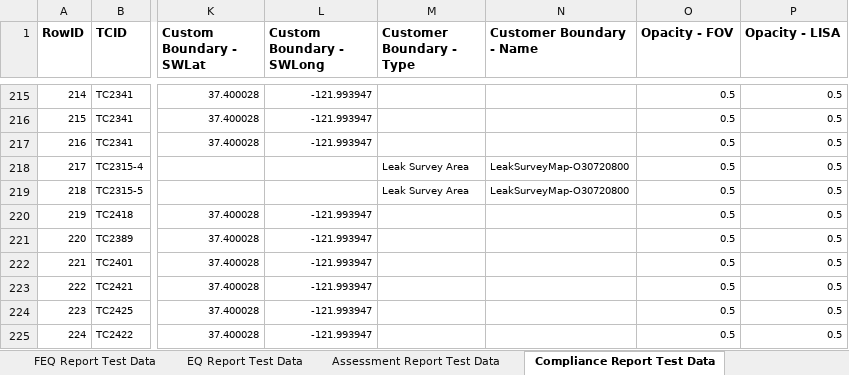
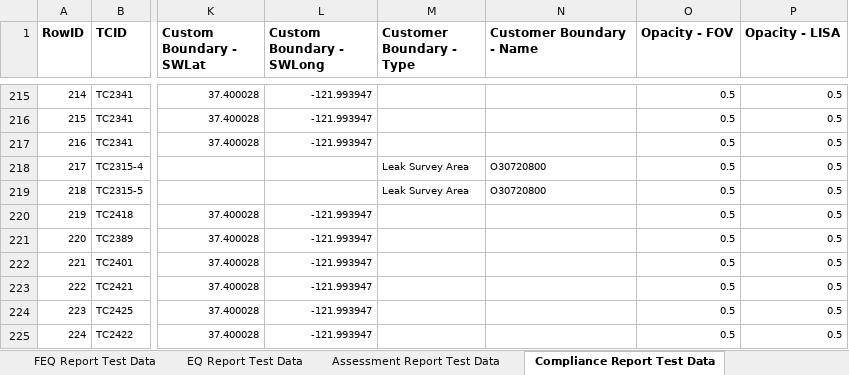
Before and after one commit to SXiang/JUnitWebTest, an Excel workbook: selenium-wd/data/TestCaseData.xlsx, sheet Compliance Report Test Data, drawn as a sheet; only a part is shown, gaps mark what is left out; values as stored, in another font and other column widths than the file's, no borders; 1 other sheet too large or unreadable and not compared; the diff covers the shown part only; the diff names each change by its address in the sheet, - before the commit and + after, or states it on an @@ line.

Commit message:
remove invalid prefix from boundary names

```diff
--- a/selenium-wd/data/TestCaseData.xlsx (sheet Compliance Report Test Data)
+++ b/selenium-wd/data/TestCaseData.xlsx (sheet Compliance Report Test Data)
-N218:N219 (Customer Boundary - Name): LeakSurveyMap-O30720800
+N218:N219 (Customer Boundary - Name): O30720800
```
Also changed, not shown: 51 edited cells elsewhere in this sheet, 1 other file.
